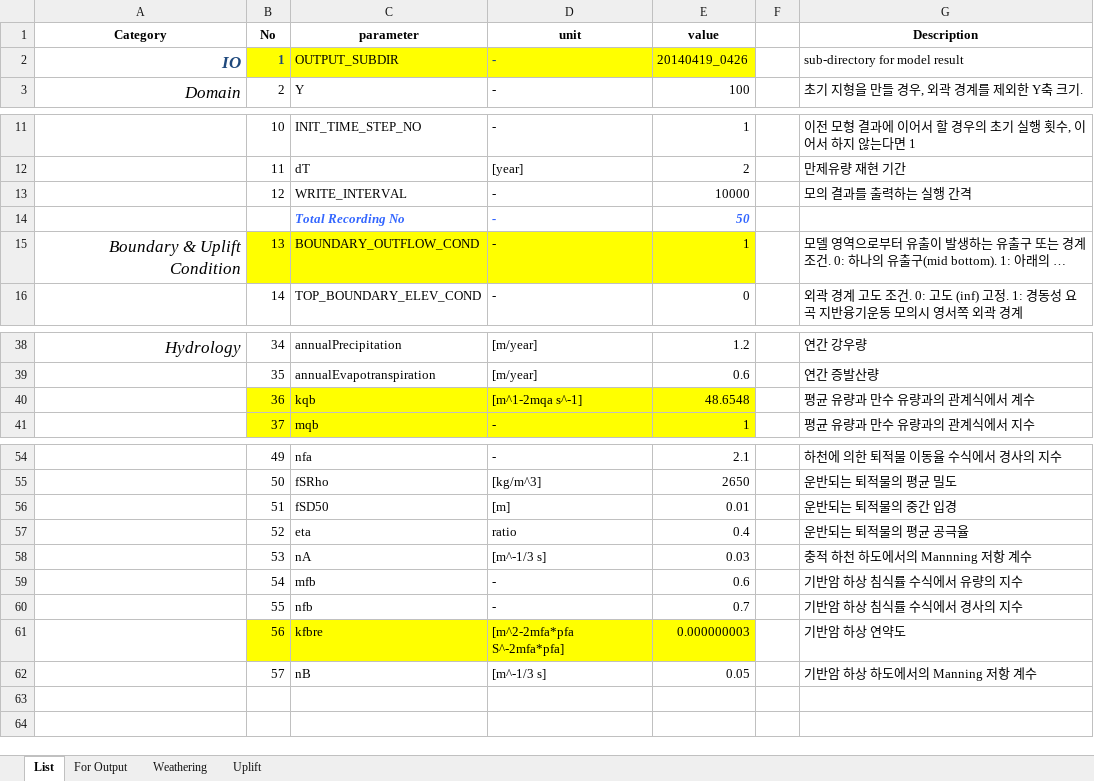
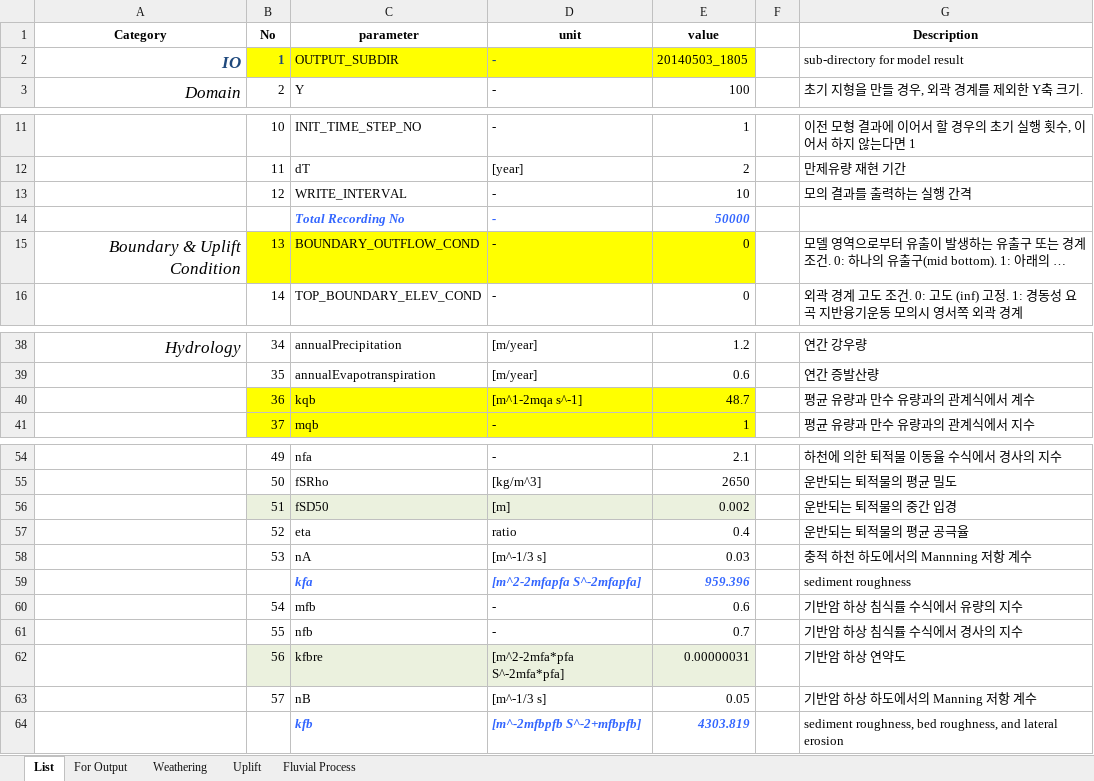
Before and after one commit to byunjongmin/GPSS, an Excel workbook: data/input/guideForParameterInput.xlsm, sheet List, drawn as a sheet; only a part is shown, gaps mark what is left out; long unchanged cells end in …; values as stored, in another font and other column widths than the file's, no borders; addresses are those after the commit; the diff names each change by its address in the sheet, - before the commit and + after, or states it on an @@ line.

```diff
--- a/data/input/guideForParameterInput.xlsm (sheet List)
+++ b/data/input/guideForParameterInput.xlsm (sheet List)
+sheet tab: Fluvial Process
-E2 (value): 20140419_0426
+E2 (value): 20140503_1805
-E13 (value): 10000
+E13 (value): 10
-E14 (value): 50
+E14 (value): 50000
-E15 (value): 1
+E15 (value): 0
-E40 (value): 48.6548
+E40 (value): 48.7
-B56:E56 fill: none
+B56:E56 fill: #EBF1DE
-E56 (value): 0.01
+E56 (value): 0.002
+row 59:  |  | kfa | [m^2-2mfapfa S^-2mfapfa] | 959.396 |  | sediment roughness
-B62:E62 fill: #FFFF00
+B62:E62 fill: #EBF1DE
-E62 (value): 0.000000003
+E62 (value): 0.00000031
+row 64:  |  | kfb | [m^-2mfbpfb S^-2+mfbpfb] | 4303.819 |  | sediment roughness, bed roughness, and lateral erosion
```
Also changed, not shown: sheet Uplift, sheet For Output, formulas that keep their value, charts or pictures, 10 other files.
